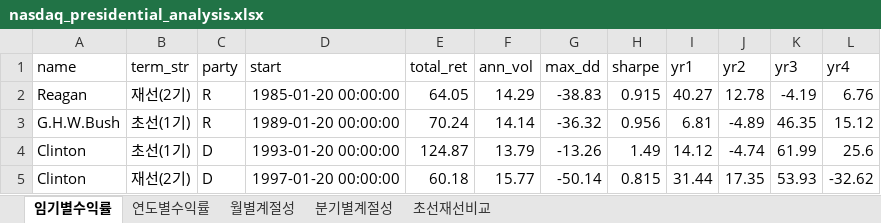
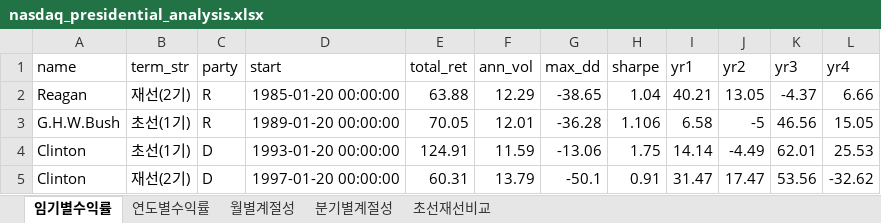
Before and after one commit to Jinc3333/Trad, an Excel workbook: nasdaq_presidential_analysis.xlsx, sheet 임기별수익률, drawn as a sheet; only a part is shown; values as stored, in another font and other column widths than the file's, no borders; the diff covers the shown part only; the diff names each change by its address in the sheet, - before the commit and + after, or states it on an @@ line.

```diff
--- a/nasdaq_presidential_analysis.xlsx (sheet 임기별수익률)
+++ b/nasdaq_presidential_analysis.xlsx (sheet 임기별수익률)
-E2 (total_ret): 64.05
+E2 (total_ret): 63.88
-F2 (ann_vol): 14.29
+F2 (ann_vol): 12.29
-G2 (max_dd): -38.83
+G2 (max_dd): -38.65
-H2 (sharpe): 0.915
+H2 (sharpe): 1.04
-I2 (yr1): 40.27
+I2 (yr1): 40.21
-J2 (yr2): 12.78
+J2 (yr2): 13.05
-K2 (yr3): -4.19
+K2 (yr3): -4.37
-L2 (yr4): 6.76
+L2 (yr4): 6.66
-E3 (total_ret): 70.24
+E3 (total_ret): 70.05
-F3 (ann_vol): 14.14
+F3 (ann_vol): 12.01
-G3 (max_dd): -36.32
+G3 (max_dd): -36.28
-H3 (sharpe): 0.956
+H3 (sharpe): 1.106
-I3 (yr1): 6.81
+I3 (yr1): 6.58
-J3 (yr2): -4.89
+J3 (yr2): -5
-K3 (yr3): 46.35
+K3 (yr3): 46.56
-L3 (yr4): 15.12
+L3 (yr4): 15.05
-E4 (total_ret): 124.87
+E4 (total_ret): 124.91
-F4 (ann_vol): 13.79
+F4 (ann_vol): 11.59
-G4 (max_dd): -13.26
+G4 (max_dd): -13.06
-H4 (sharpe): 1.49
+H4 (sharpe): 1.75
-I4 (yr1): 14.12
+I4 (yr1): 14.14
-J4 (yr2): -4.74
+J4 (yr2): -4.49
-K4 (yr3): 61.99
+K4 (yr3): 62.01
-L4 (yr4): 25.6
+L4 (yr4): 25.53
-E5 (total_ret): 60.18
+E5 (total_ret): 60.31
-F5 (ann_vol): 15.77
+F5 (ann_vol): 13.79
-G5 (max_dd): -50.14
+G5 (max_dd): -50.1
-H5 (sharpe): 0.815
+H5 (sharpe): 0.91
-I5 (yr1): 31.44
+I5 (yr1): 31.47
-J5 (yr2): 17.35
+J5 (yr2): 17.47
-K5 (yr3): 53.93
+K5 (yr3): 53.56
```
Also changed, not shown: 54 edited cells elsewhere in this sheet, sheet 연도별수익률, sheet 월별계절성, sheet 초선재선비교, sheet 분기별계절성, 4 other files.
